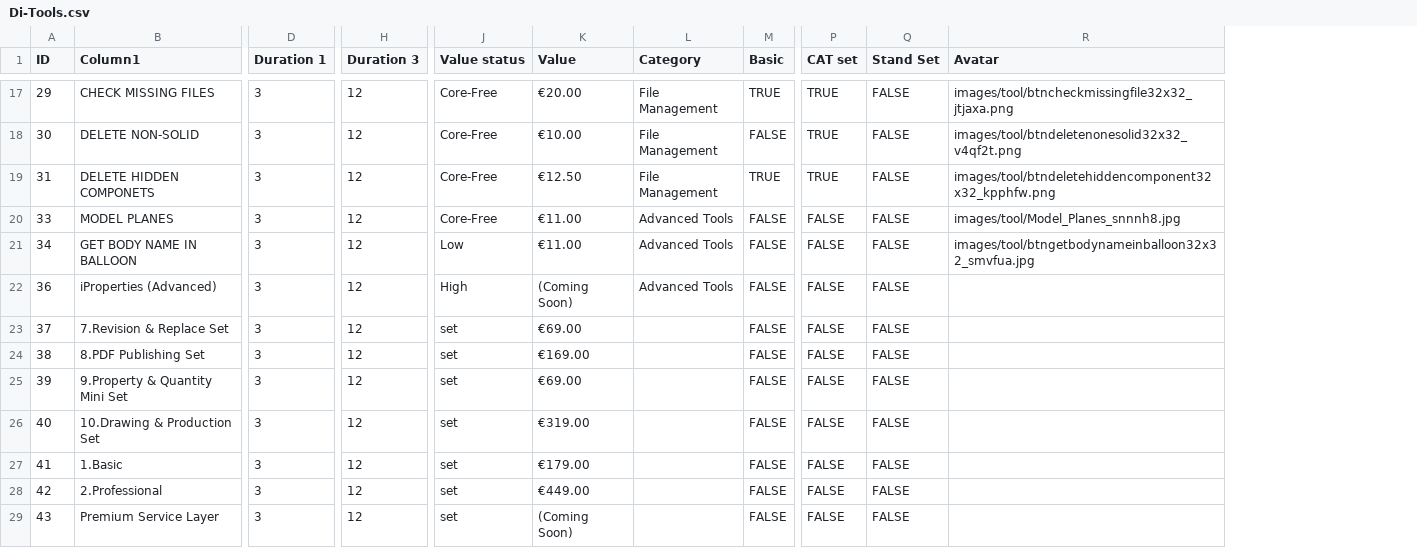
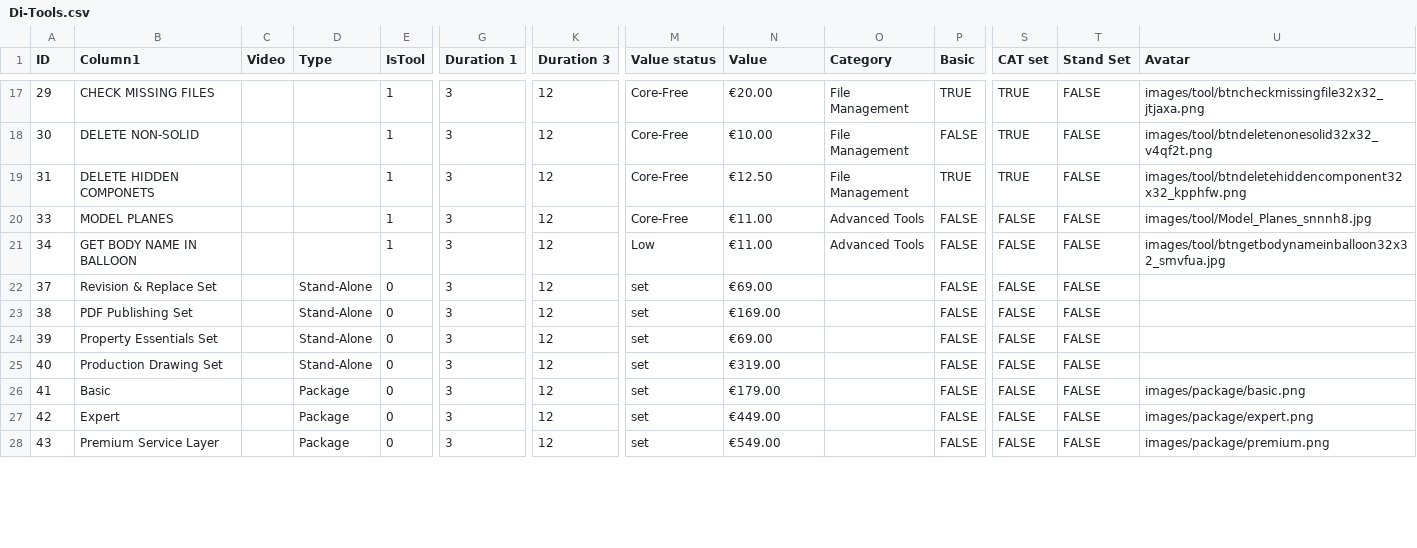
Before and after one commit to imyourbug/candivo, a CSV file: public/Di-Tools.csv, drawn as a sheet; only a part is shown, gaps mark what is left out; removed rows and columns are numbered as before the commit, all else as after; rows hold the shown columns only; the diff covers the shown part only; the diff names each change by its address in the sheet, - before the commit and + after, or states it on an @@ line.

```diff
--- a/public/Di-Tools.csv
+++ b/public/Di-Tools.csv
+column C (Video), empty
+column D (Type), rows 22-28: Stand-Alone | Stand-Alone | Stand-Alone | Stand-Alone | Package | Package | Package
+column E (IsTool), rows 17-28: 1 | 1 | 1 | 1 | 1 | 0 | 0 | 0 | 0 | 0 | 0 | 0
-row 22: 36 | iProperties (Advanced) | 3 | 12 | High | (Coming Soon) | Advanced Tools | FALSE | FALSE | FALSE
-B22 (Column1): 7.Revision & Replace Set
+B22 (Column1): Revision & Replace Set
-B23 (Column1): 8.PDF Publishing Set
+B23 (Column1): PDF Publishing Set
-B24 (Column1): 9.Property & Quantity Mini Set
+B24 (Column1): Property Essentials Set
-B25 (Column1): 10.Drawing & Production Set
+B25 (Column1): Production Drawing Set
-B26 (Column1): 1.Basic
+B26 (Column1): Basic
-U26 (Avatar): (empty)
+U26 (Avatar): images/package/basic.png
-B27 (Column1): 2.Professional
+B27 (Column1): Expert
-U27 (Avatar): (empty)
+U27 (Avatar): images/package/expert.png
-N28 (Value): (Coming Soon)
+N28 (Value): €549.00
-U28 (Avatar): (empty)
+U28 (Avatar): images/package/premium.png
```
Also changed, not shown: 3 removed rows and 5 edited cells elsewhere in this file, 19 other files.
